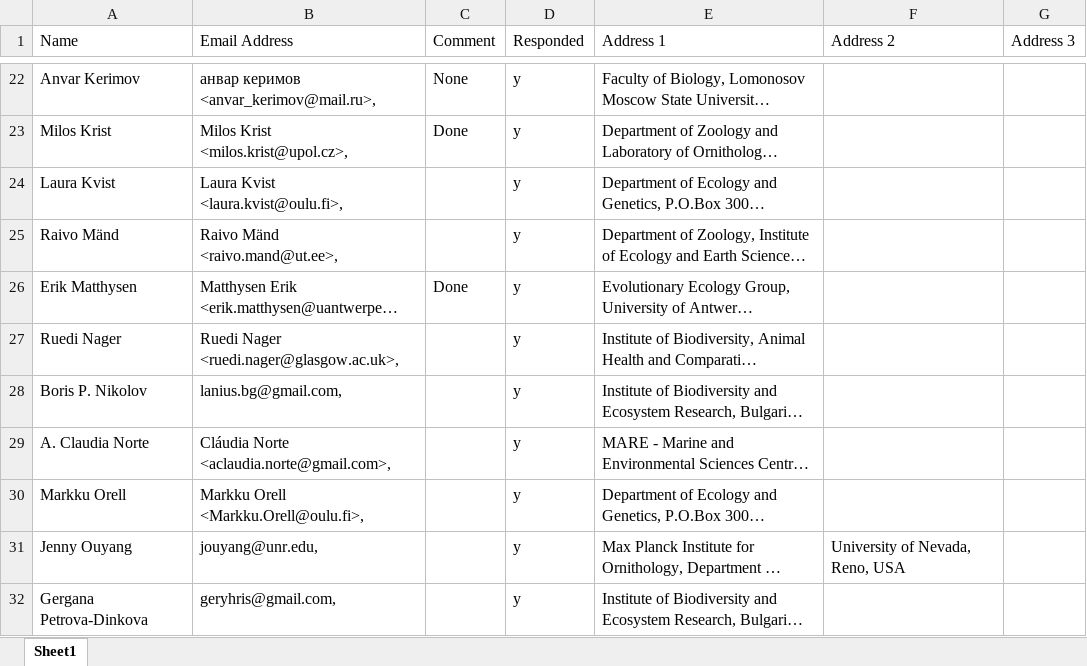
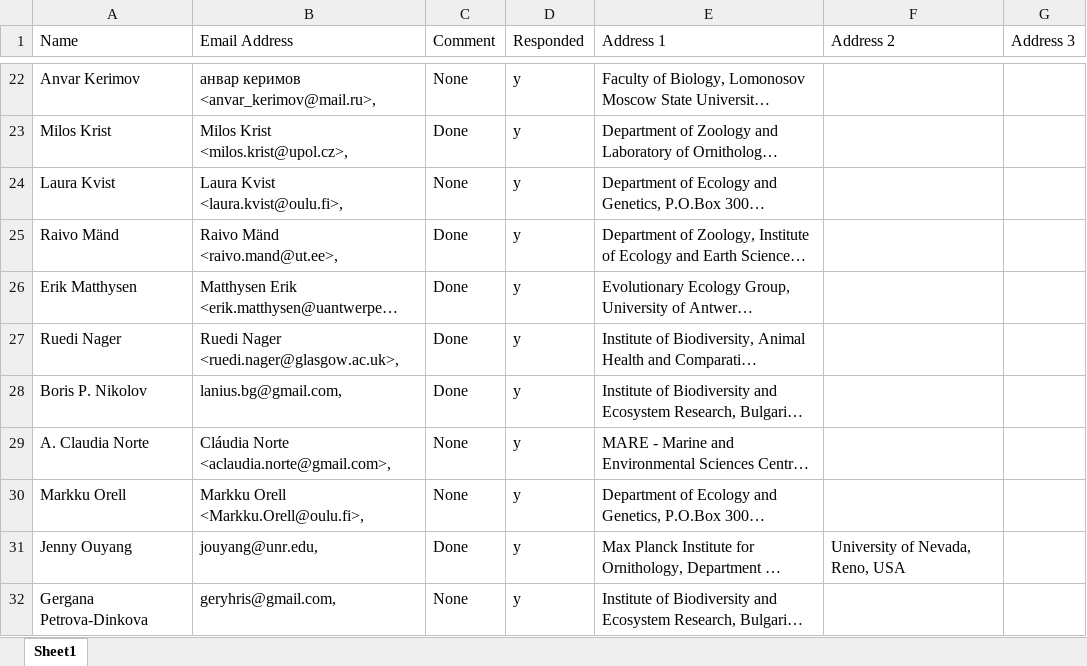
Before and after one commit to lgs85/SpurginBosse_Hapmap, an Excel workbook: Manuscript/Contributors.xlsx, sheet Sheet1, drawn as a sheet; only a part is shown, gaps mark what is left out; long unchanged cells end in …; values as stored, in another font and other column widths than the file's, no borders; the diff covers the shown part only; the diff names each change by its address in the sheet, - before the commit and + after, or states it on an @@ line.

Commit message:
Final coauthor comments!

```diff
--- a/Manuscript/Contributors.xlsx (sheet Sheet1)
+++ b/Manuscript/Contributors.xlsx (sheet Sheet1)
-C24 (Comment): (empty)
+C24 (Comment): None
-C25 (Comment): (empty)
+C25 (Comment): Done
-C27:C28 (Comment): (empty)
+C27:C28 (Comment): Done
-C29:C30 (Comment): (empty)
+C29:C30 (Comment): None
-C31 (Comment): (empty)
+C31 (Comment): Done
-C32 (Comment): (empty)
+C32 (Comment): None
```
Also changed, not shown: 8 edited cells elsewhere in this sheet, 10 other files.
